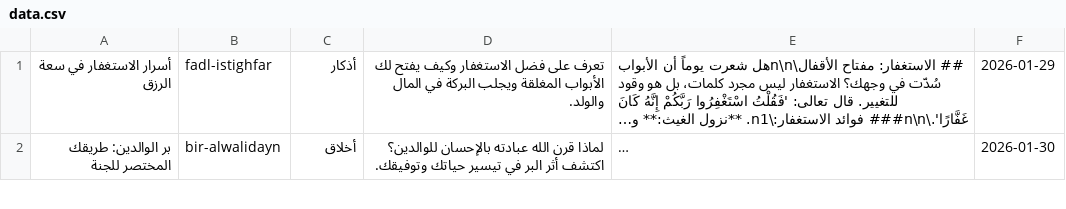
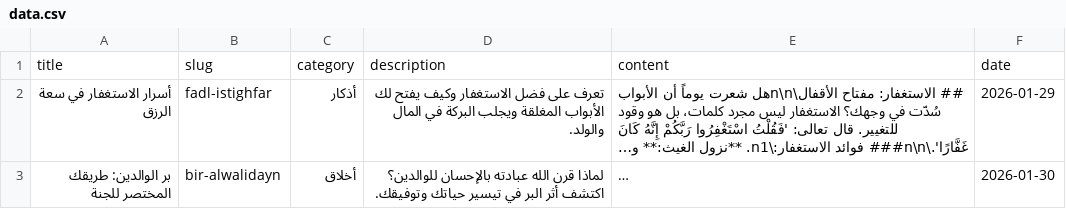
Before and after one commit to NadaNagdy/ramadanduaass, a CSV file: data.csv, drawn as a sheet; only a part is shown; long unchanged cells end in …; the diff names each change by its address in the sheet, - before the commit and + after, or states it on an @@ line.

Commit message:
Update data.csv

```diff
--- a/data.csv
+++ b/data.csv
+row 1: title | slug | category | description | content | date
```
